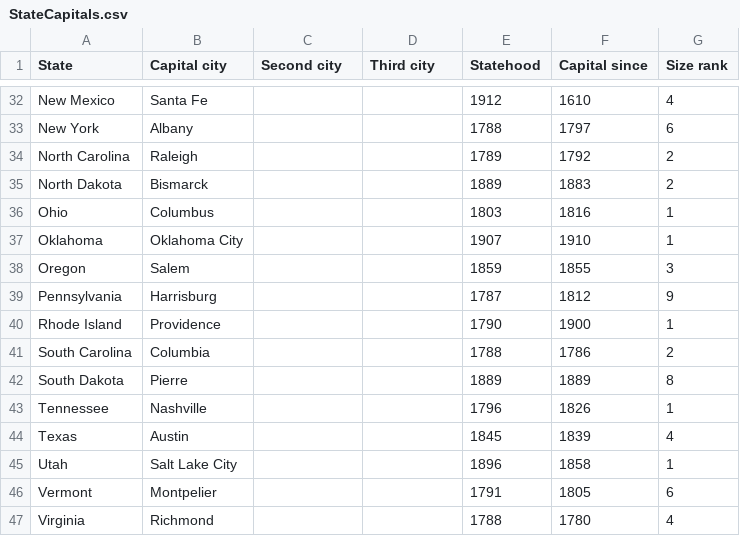
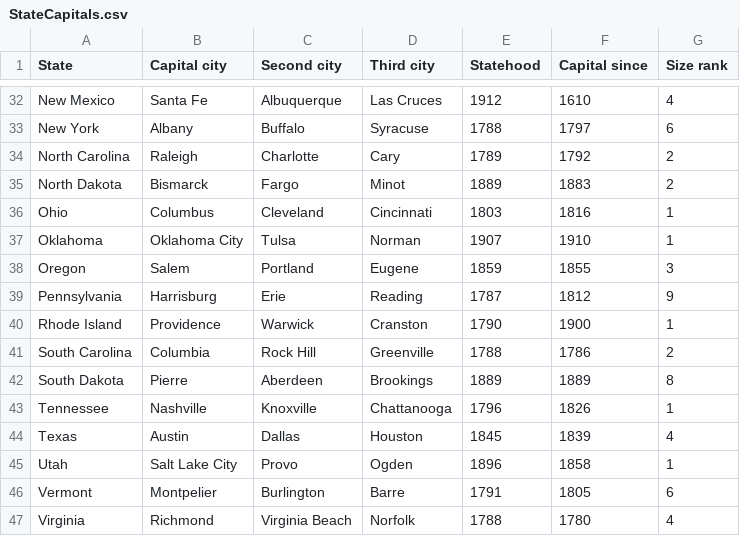
Before and after one commit to sydgip/Project4-StateQuiz, a CSV file: app/src/main/assets/StateCapitals.csv, drawn as a sheet; only a part is shown, gaps mark what is left out; the diff covers the shown part only; the diff names each change by its address in the sheet, - before the commit and + after, or states it on an @@ line.

```diff
--- a/app/src/main/assets/StateCapitals.csv
+++ b/app/src/main/assets/StateCapitals.csv
-C32 (Second city): (empty)
+C32 (Second city): Albuquerque
-D32 (Third city): (empty)
+D32 (Third city): Las Cruces
-C33 (Second city): (empty)
+C33 (Second city): Buffalo
-D33 (Third city): (empty)
+D33 (Third city): Syracuse
-C34 (Second city): (empty)
+C34 (Second city): Charlotte
-D34 (Third city): (empty)
+D34 (Third city): Cary
-C35 (Second city): (empty)
+C35 (Second city): Fargo
-D35 (Third city): (empty)
+D35 (Third city): Minot
-C36 (Second city): (empty)
+C36 (Second city): Cleveland
-D36 (Third city): (empty)
+D36 (Third city): Cincinnati
-C37 (Second city): (empty)
+C37 (Second city): Tulsa
-D37 (Third city): (empty)
+D37 (Third city): Norman
-C38 (Second city): (empty)
+C38 (Second city): Portland
-D38 (Third city): (empty)
+D38 (Third city): Eugene
-C39 (Second city): (empty)
+C39 (Second city): Erie
-D39 (Third city): (empty)
+D39 (Third city): Reading
-C40 (Second city): (empty)
+C40 (Second city): Warwick
-D40 (Third city): (empty)
+D40 (Third city): Cranston
-C41 (Second city): (empty)
+C41 (Second city): Rock Hill
-D41 (Third city): (empty)
+D41 (Third city): Greenville
-C42 (Second city): (empty)
+C42 (Second city): Aberdeen
-D42 (Third city): (empty)
+D42 (Third city): Brookings
-C43 (Second city): (empty)
+C43 (Second city): Knoxville
-D43 (Third city): (empty)
+D43 (Third city): Chattanooga
-C44 (Second city): (empty)
+C44 (Second city): Dallas
-D44 (Third city): (empty)
+D44 (Third city): Houston
-C45 (Second city): (empty)
+C45 (Second city): Provo
-D45 (Third city): (empty)
+D45 (Third city): Ogden
-C46 (Second city): (empty)
+C46 (Second city): Burlington
-D46 (Third city): (empty)
+D46 (Third city): Barre
-C47 (Second city): (empty)
+C47 (Second city): Virginia Beach
-D47 (Third city): (empty)
+D47 (Third city): Norfolk
```
Also changed, not shown: 40 edited cells elsewhere in this file.
